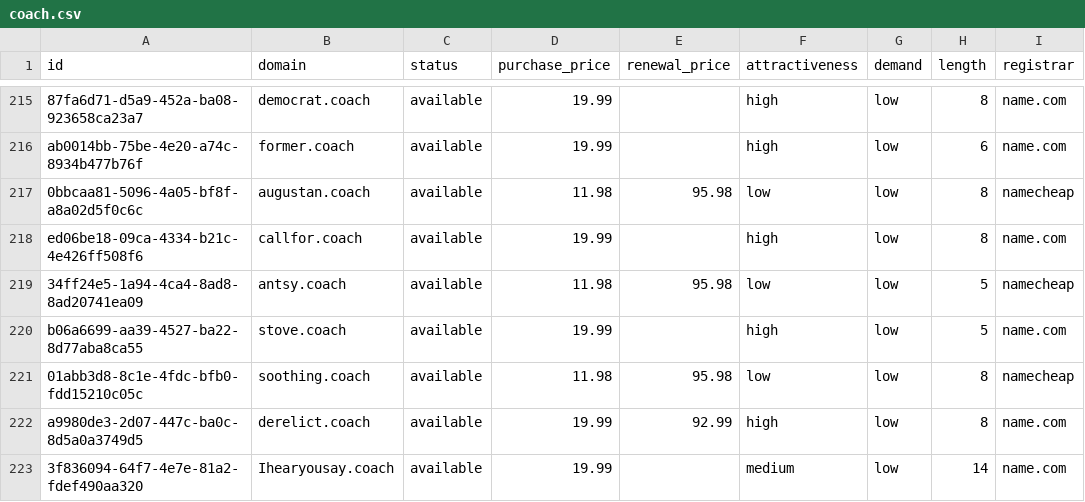
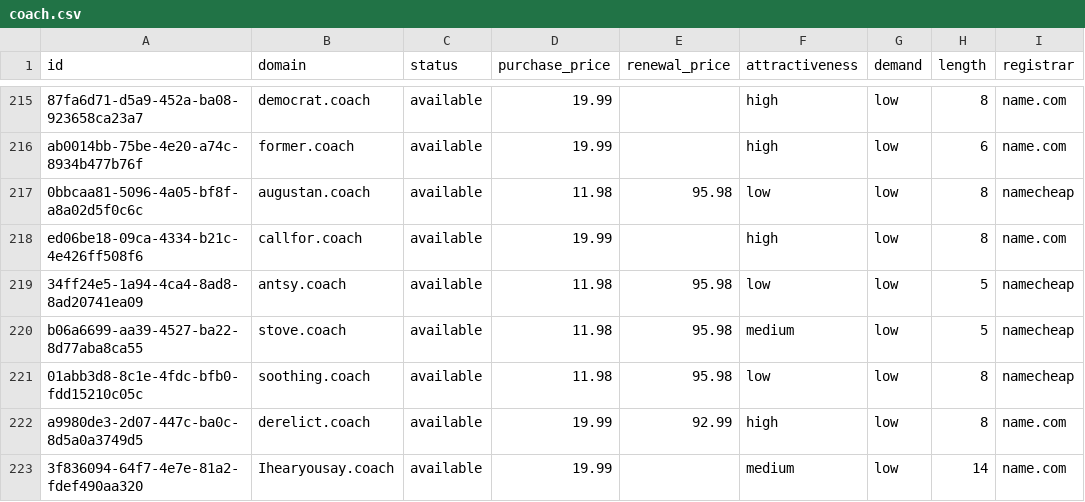
Before and after one commit to UniqueDomains/coach-oneword-domains, a CSV file: coach.csv, drawn as a sheet; only a part is shown, gaps mark what is left out; the diff names each change by its address in the sheet, - before the commit and + after, or states it on an @@ line.

Commit message:
Domains update

```diff
--- a/coach.csv
+++ b/coach.csv
-D220 (purchase_price): 19.99
+D220 (purchase_price): 11.98
-E220 (renewal_price): (empty)
+E220 (renewal_price): 95.98
-F220 (attractiveness): high
+F220 (attractiveness): medium
-I220 (registrar): name.com
+I220 (registrar): namecheap
```
Also changed, not shown: 3 other files.
